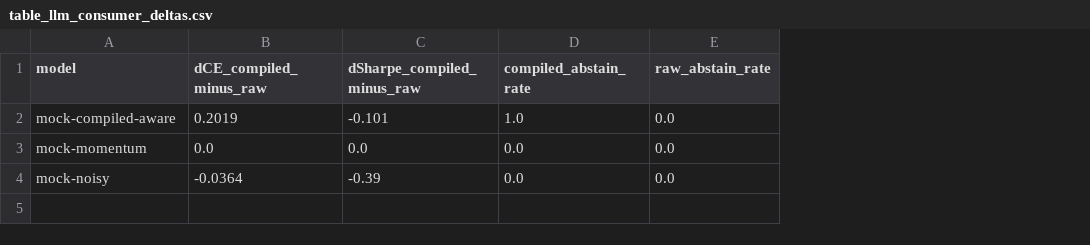
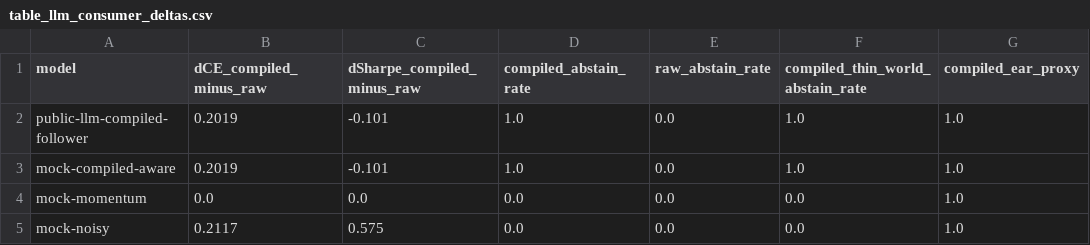
Before and after one commit to CnOxx1/EvoQuantV3, a CSV file: pdf/icaif26/tables/table_llm_consumer_deltas.csv, drawn as a sheet; addresses are those after the commit; the diff names each change by its address in the sheet, - before the commit and + after, or states it on an @@ line.

```diff
--- a/pdf/icaif26/tables/table_llm_consumer_deltas.csv
+++ b/pdf/icaif26/tables/table_llm_consumer_deltas.csv
+column F (compiled_thin_world_abstain_rate), rows 3-5: 1.0 | 0.0 | 0.0
+column G (compiled_ear_proxy), rows 3-5: all 1.0
+row 2: public-llm-compiled-follower | 0.2019 | -0.101 | 1.0 | 0.0 | 1.0 | 1.0
-B5 (dCE_compiled_minus_raw): -0.0364
+B5 (dCE_compiled_minus_raw): 0.2117
-C5 (dSharpe_compiled_minus_raw): -0.39
+C5 (dSharpe_compiled_minus_raw): 0.575
```
Also changed, not shown: pdf/tables/table_llm_consumer_deltas.csv, 21 other files.
